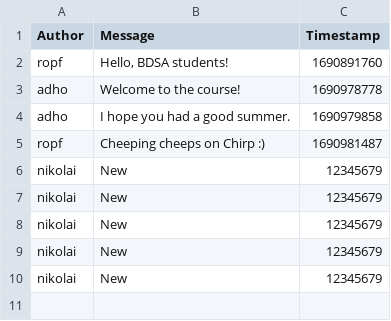
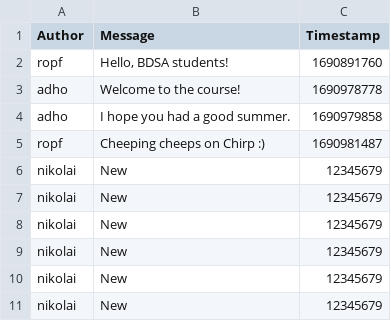
Before and after one commit to ITU-BDSA2024-GROUP2/Chirp, a CSV file: Chirp.CLI/data/chirp_cli_db.csv, drawn as a sheet; the diff names each change by its address in the sheet, - before the commit and + after, or states it on an @@ line.

```diff
--- a/Chirp.CLI/data/chirp_cli_db.csv
+++ b/Chirp.CLI/data/chirp_cli_db.csv
+row 11: nikolai | New | 12345679
```
Also changed, not shown: 4 other files.
